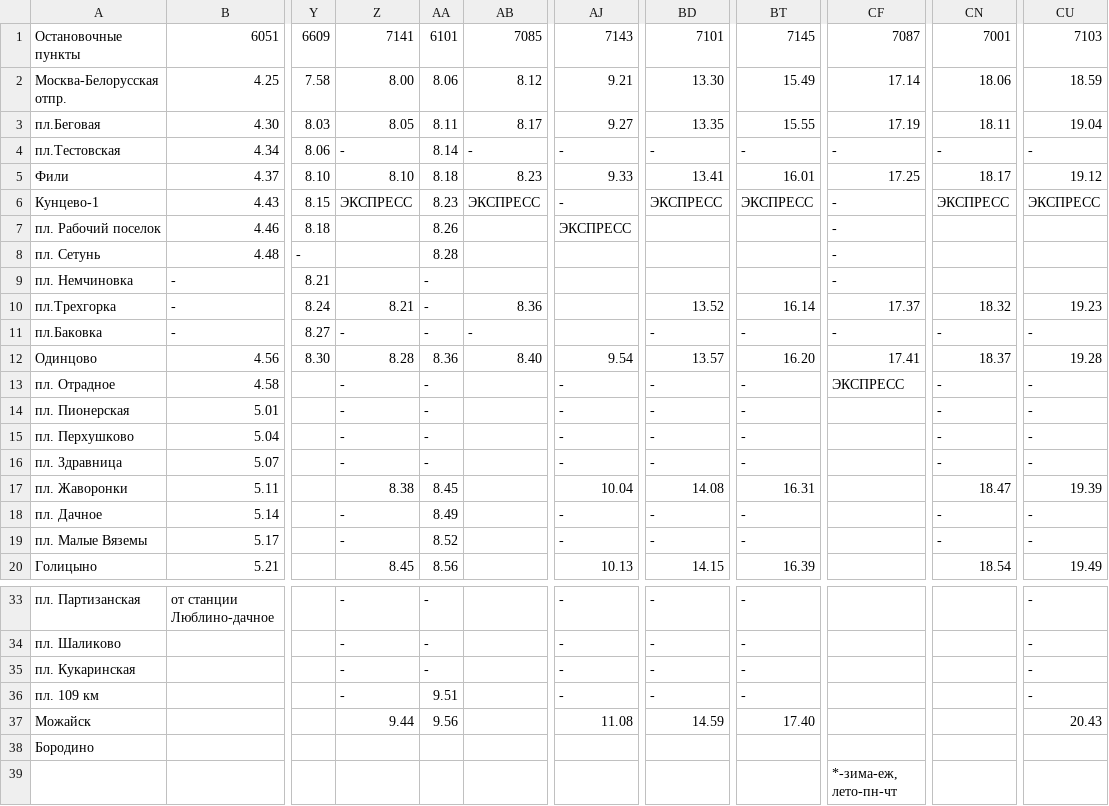
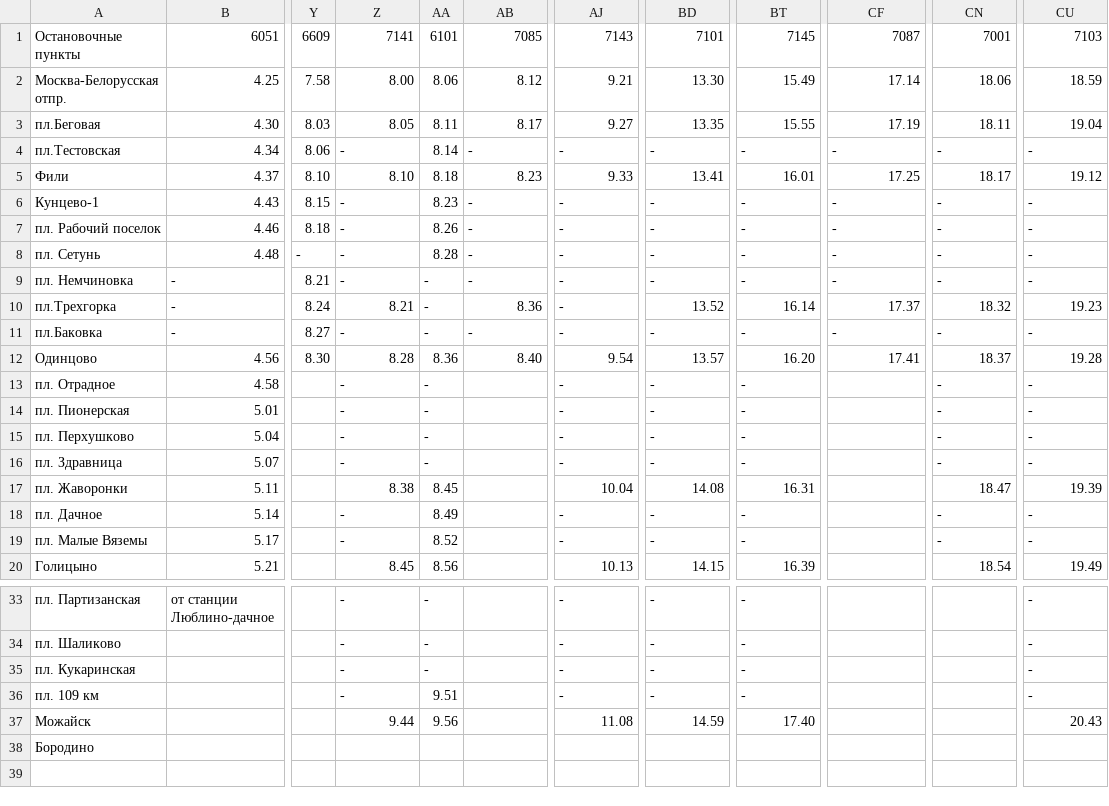
Before and after one commit to trukanduk/OpenData_Hackathon4, a TSV file: data/timetable_1.tsv, drawn as a sheet; only a part is shown, gaps mark what is left out; rows hold the shown columns only; the diff names each change by its address in the sheet, - before the commit and + after, or states it on an @@ line.

Commit message:
расписание от - почистил экспрессы

```diff
--- a/data/timetable_1.tsv
+++ b/data/timetable_1.tsv
-Z6: ЭКСПРЕСС
+Z6: -
-AB6: ЭКСПРЕСС
+AB6: -
-BD6: ЭКСПРЕСС
+BD6: -
-BT6: ЭКСПРЕСС
+BT6: -
-CN6: ЭКСПРЕСС
+CN6: -
-CU6: ЭКСПРЕСС
+CU6: -
-Z7:Z9: (empty)
+Z7:Z9: -
-AB7:AB9: (empty)
+AB7:AB9: -
-AJ7: ЭКСПРЕСС
+AJ7: -
-BD7:BD9: (empty)
+BD7:BD9: -
-BT7:BT9: (empty)
+BT7:BT9: -
-CN7:CN9: (empty)
+CN7:CN9: -
-CU7:CU9: (empty)
+CU7:CU9: -
-AJ8:AJ11: (empty)
+AJ8:AJ11: -
-CF13: ЭКСПРЕСС
+CF13: (empty)
-row 39:  |  |  |  |  |  |  |  |  | *-зима-еж, лето-пн-чт
```
